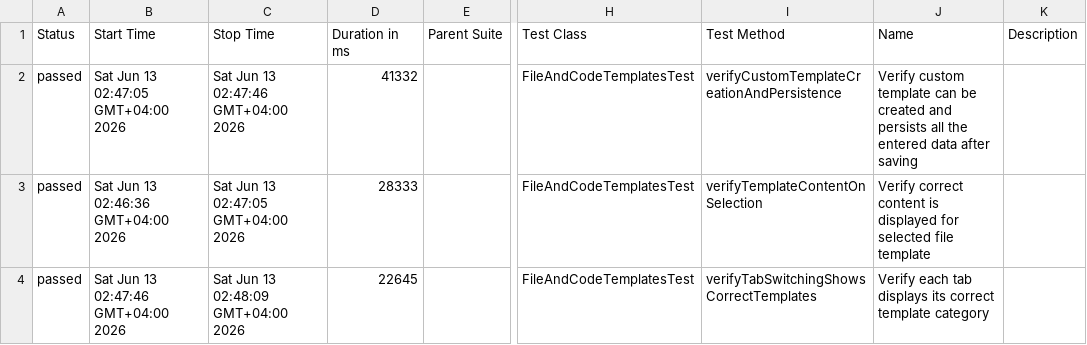
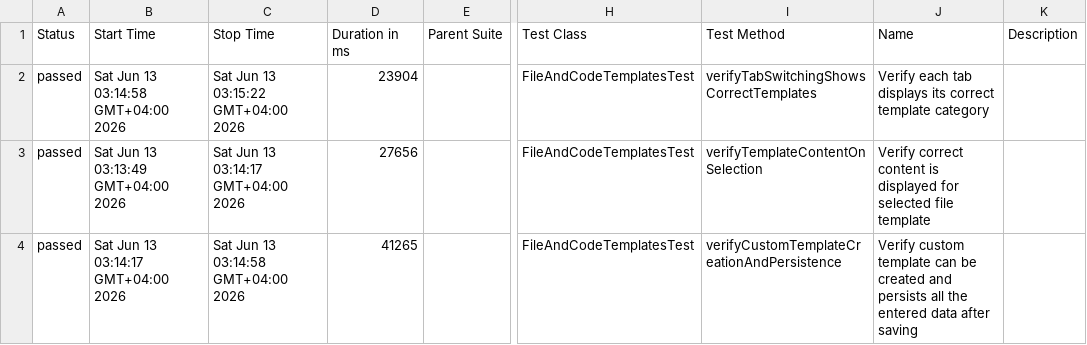
Before and after one commit to Mery-Azibekyan/intellij-file-templates-automation, a CSV file: docs/allureReport/data/suites.csv, drawn as a sheet; only a part is shown, gaps mark what is left out; the diff names each change by its address in the sheet, - before the commit and + after, or states it on an @@ line.

Commit message:
Update Allure report with step annotations

```diff
--- a/docs/allureReport/data/suites.csv
+++ b/docs/allureReport/data/suites.csv
-B2 (Start Time): Sat Jun 13 02:47:05 GMT+04:00 2026
+B2 (Start Time): Sat Jun 13 03:14:58 GMT+04:00 2026
-C2 (Stop Time): Sat Jun 13 02:47:46 GMT+04:00 2026
+C2 (Stop Time): Sat Jun 13 03:15:22 GMT+04:00 2026
-D2 (Duration in ms): 41332
+D2 (Duration in ms): 23904
-I2 (Test Method): verifyCustomTemplateCreationAndPersistence
+I2 (Test Method): verifyTabSwitchingShowsCorrectTemplates
-J2 (Name): Verify custom template can be created and persists all the entered data after saving
+J2 (Name): Verify each tab displays its correct template category
-B3 (Start Time): Sat Jun 13 02:46:36 GMT+04:00 2026
+B3 (Start Time): Sat Jun 13 03:13:49 GMT+04:00 2026
-C3 (Stop Time): Sat Jun 13 02:47:05 GMT+04:00 2026
+C3 (Stop Time): Sat Jun 13 03:14:17 GMT+04:00 2026
-D3 (Duration in ms): 28333
+D3 (Duration in ms): 27656
-B4 (Start Time): Sat Jun 13 02:47:46 GMT+04:00 2026
+B4 (Start Time): Sat Jun 13 03:14:17 GMT+04:00 2026
-C4 (Stop Time): Sat Jun 13 02:48:09 GMT+04:00 2026
+C4 (Stop Time): Sat Jun 13 03:14:58 GMT+04:00 2026
-D4 (Duration in ms): 22645
+D4 (Duration in ms): 41265
-I4 (Test Method): verifyTabSwitchingShowsCorrectTemplates
+I4 (Test Method): verifyCustomTemplateCreationAndPersistence
-J4 (Name): Verify each tab displays its correct template category
+J4 (Name): Verify custom template can be created and persists all the entered data after saving
```
Also changed, not shown: 29 other files.
